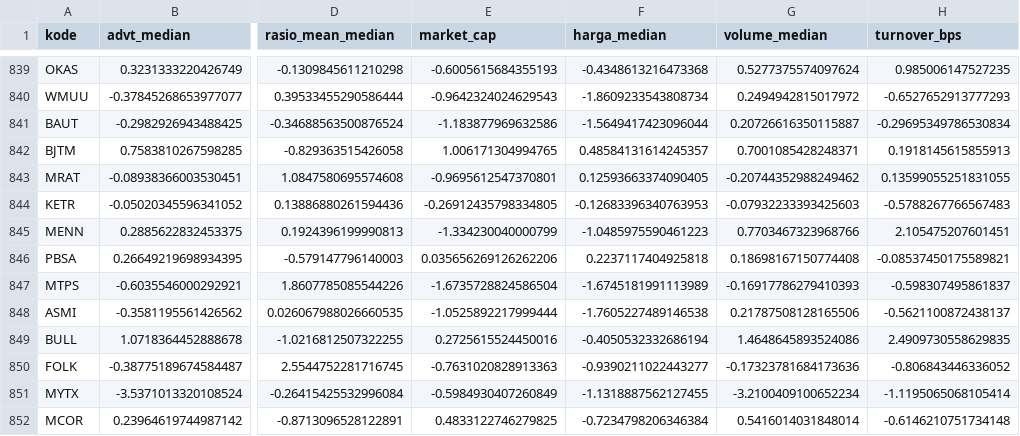
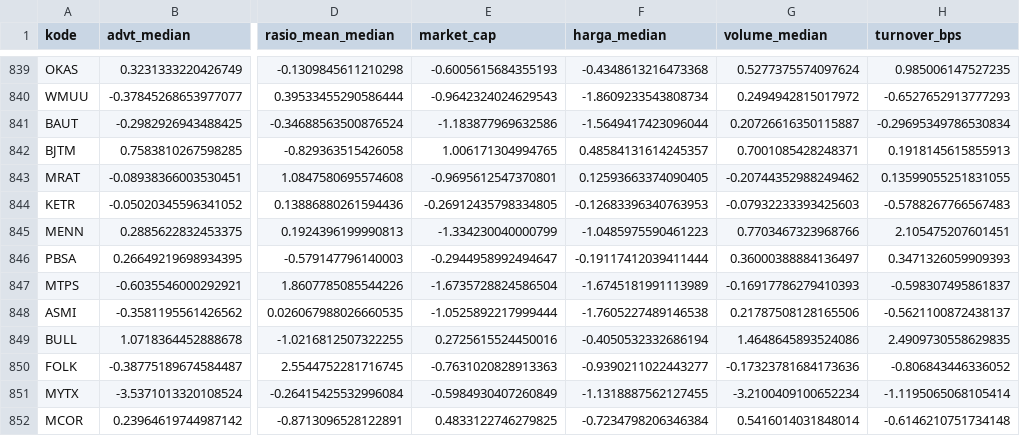
Before and after one commit to tianbuyung/Eksperimen_SML_Septian-Maulana, a CSV file: preprocessing/idx_liquidity_preprocessing/idx_liquidity_preprocessed.csv, drawn as a sheet; only a part is shown, gaps mark what is left out; the diff names each change by its address in the sheet, - before the commit and + after, or states it on an @@ line.

```diff
--- a/preprocessing/idx_liquidity_preprocessing/idx_liquidity_preprocessed.csv
+++ b/preprocessing/idx_liquidity_preprocessing/idx_liquidity_preprocessed.csv
-E846 (market_cap): 0.035656269126262206
+E846 (market_cap): -0.2944958992494647
-F846 (harga_median): 0.2237117404925818
+F846 (harga_median): -0.19117412039411444
-G846 (volume_median): 0.18698167150774408
+G846 (volume_median): 0.36000388884136497
-H846 (turnover_bps): -0.08537450175589821
+H846 (turnover_bps): 0.3471326059909393
```
Also changed, not shown: preprocessing/idx_liquidity_preprocessing/idx_liquidity_test.csv, 2 other files.
